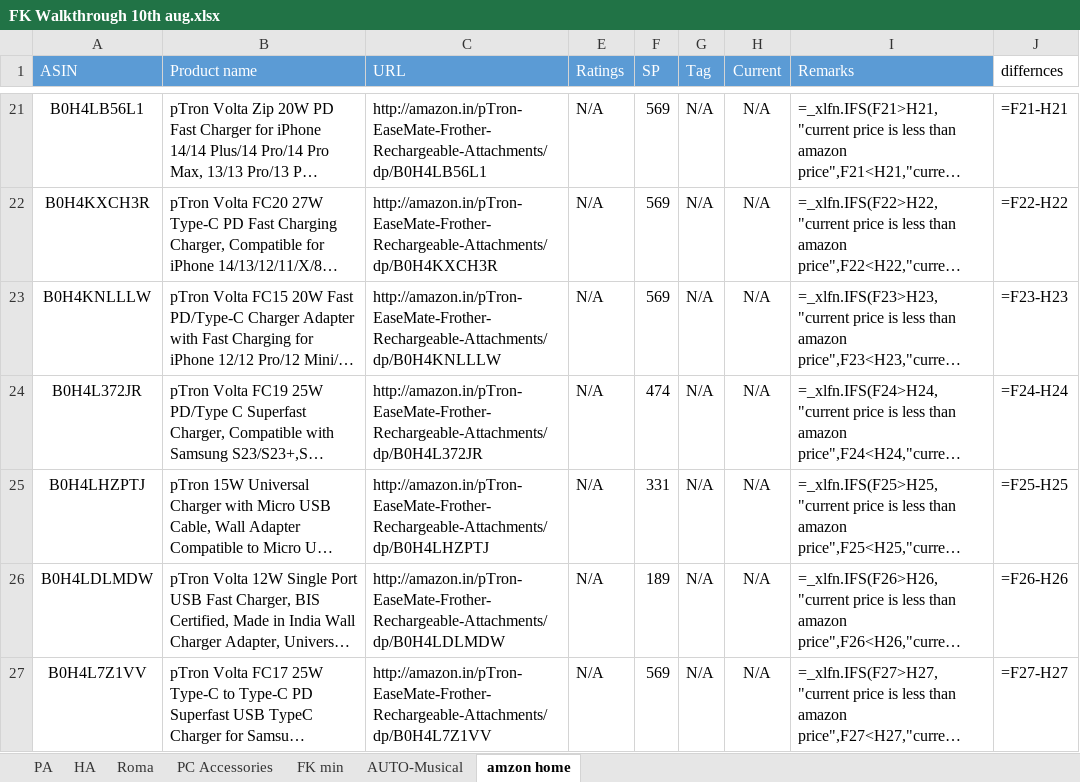
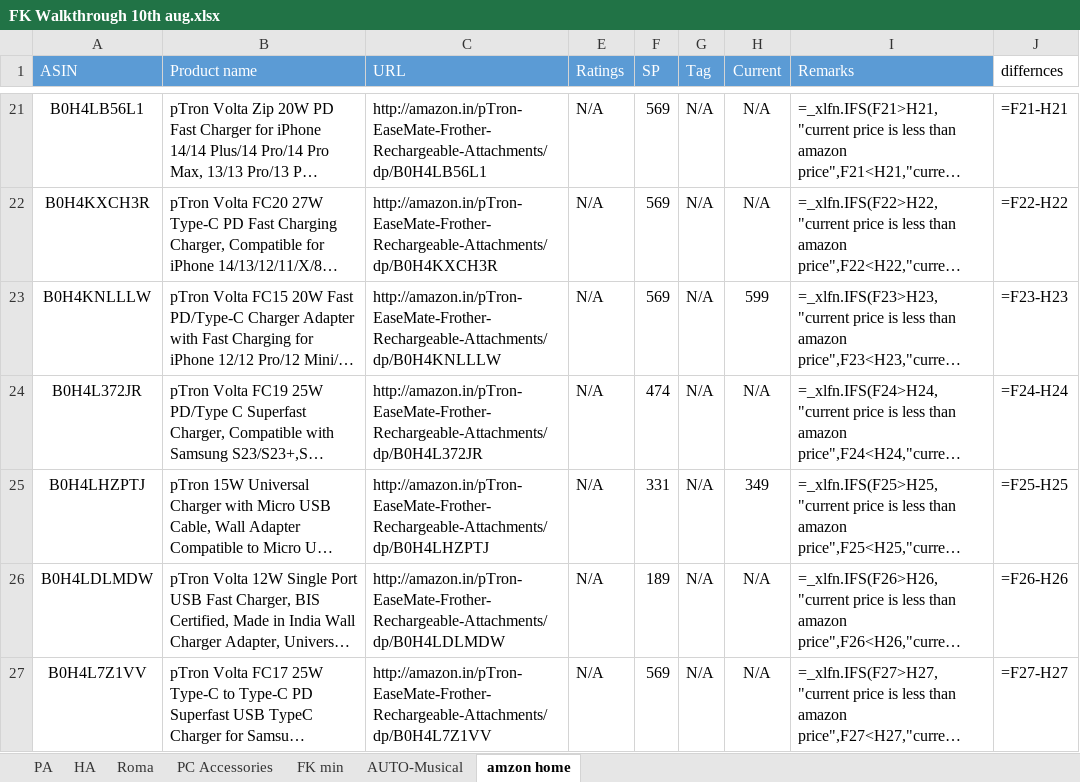
Before and after one commit to saiallaturthi/amazon-price-scraper, an Excel workbook: FK Walkthrough 10th aug.xlsx, sheet amzon home, drawn as a sheet; only a part is shown, gaps mark what is left out; long unchanged cells end in …; values as stored, in another font and other column widths than the file's, no borders; formulas without a stored value are shown as written; the diff names each change by its address in the sheet, - before the commit and + after, or states it on an @@ line.

```diff
--- a/FK Walkthrough 10th aug.xlsx (sheet amzon home)
+++ b/FK Walkthrough 10th aug.xlsx (sheet amzon home)
-H23 (Current): N/A
+H23 (Current): 599
-H25 (Current): N/A
+H25 (Current): 349
```
